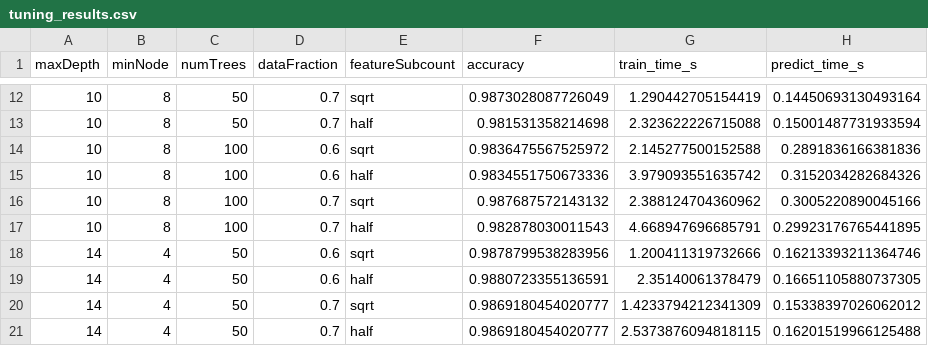
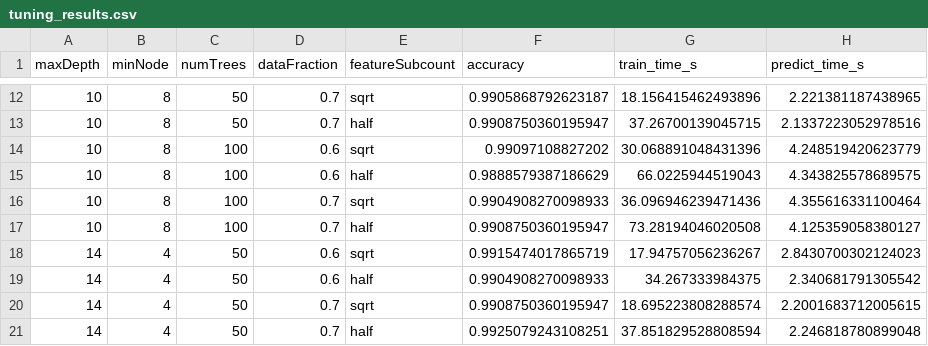
Before and after one commit to CWright2022/CAML_assignment_4, a CSV file: tuning_output/tuning_results.csv, drawn as a sheet; only a part is shown, gaps mark what is left out; the diff covers the shown part only.

```diff
--- a/tuning_output/tuning_results.csv
+++ b/tuning_output/tuning_results.csv
@@ -12,10 +12,10 @@ maxDepth,minNode,numTrees,dataFraction,featureSubcount,accuracy,train_time_s,pre
-10,8,50,0.7,sqrt,0.9873028087726049,1.290442705154419,0.14450693130493164
-10,8,50,0.7,half,0.981531358214698,2.323622226715088,0.15001487731933594
-10,8,100,0.6,sqrt,0.9836475567525972,2.145277500152588,0.2891836166381836
-10,8,100,0.6,half,0.9834551750673336,3.979093551635742,0.3152034282684326
-10,8,100,0.7,sqrt,0.987687572143132,2.388124704360962,0.3005220890045166
-10,8,100,0.7,half,0.982878030011543,4.668947696685791,0.29923176765441895
-14,4,50,0.6,sqrt,0.9878799538283956,1.200411319732666,0.16213393211364746
-14,4,50,0.6,half,0.9880723355136591,2.35140061378479,0.16651105880737305
-14,4,50,0.7,sqrt,0.9869180454020777,1.4233794212341309,0.15338397026062012
-14,4,50,0.7,half,0.9869180454020777,2.5373876094818115,0.16201519966125488
+10,8,50,0.7,sqrt,0.9905868792623187,18.156415462493896,2.221381187438965
+10,8,50,0.7,half,0.9908750360195947,37.26700139045715,2.1337223052978516
+10,8,100,0.6,sqrt,0.99097108827202,30.068891048431396,4.248519420623779
+10,8,100,0.6,half,0.9888579387186629,66.0225944519043,4.343825578689575
+10,8,100,0.7,sqrt,0.9904908270098933,36.096946239471436,4.355616331100464
+10,8,100,0.7,half,0.9908750360195947,73.28194046020508,4.125359058380127
+14,4,50,0.6,sqrt,0.9915474017865719,17.94757056236267,2.8430700302124023
+14,4,50,0.6,half,0.9904908270098933,34.267333984375,2.340681791305542
+14,4,50,0.7,sqrt,0.9908750360195947,18.695223808288574,2.2001683712005615
+14,4,50,0.7,half,0.9925079243108251,37.851829528808594,2.246818780899048
```
Also changed, not shown: 114 edited cells elsewhere in this file, 2 other files.
